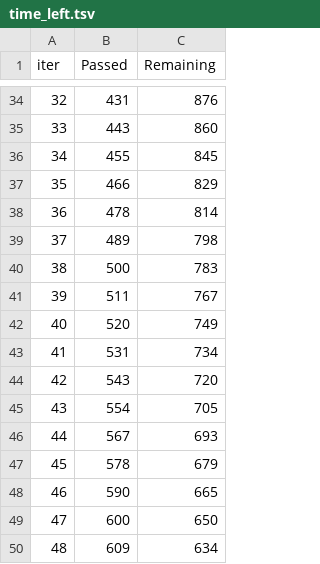
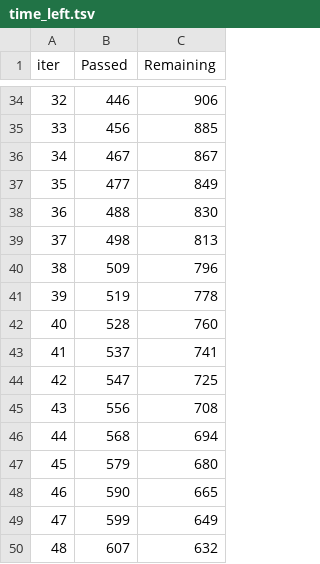
Before and after one commit to coolhead/sales-forecasting, a TSV file: notebooks/catboost_info/time_left.tsv, drawn as a sheet; only a part is shown, gaps mark what is left out; the diff covers the shown part only.

```diff
--- a/notebooks/catboost_info/time_left.tsv
+++ b/notebooks/catboost_info/time_left.tsv
@@ -34,17 +34,17 @@ iter	Passed	Remaining
-32	431	876
-33	443	860
-34	455	845
-35	466	829
-36	478	814
-37	489	798
-38	500	783
-39	511	767
-40	520	749
-41	531	734
-42	543	720
-43	554	705
-44	567	693
-45	578	679
+32	446	906
+33	456	885
+34	467	867
+35	477	849
+36	488	830
+37	498	813
+38	509	796
+39	519	778
+40	528	760
+41	537	741
+42	547	725
+43	556	708
+44	568	694
+45	579	680
 46	590	665
-47	600	650
-48	609	634
+47	599	649
+48	607	632
```
Also changed, not shown: 164 edited cells elsewhere in this file, 12 other files.
